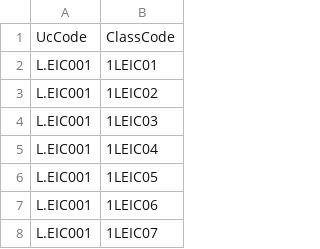
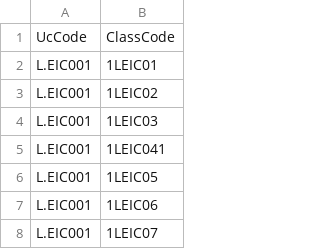
Before and after one commit to Process-ing/feup-aed1, a CSV file: dataset/classes_per_uc.csv, drawn as a sheet; only a part is shown.

```diff
--- a/dataset/classes_per_uc.csv
+++ b/dataset/classes_per_uc.csv
@@ -4,3 +4,3 @@ L.EIC001,1LEIC02
 L.EIC001,1LEIC03
-L.EIC001,1LEIC04
+L.EIC001,1LEIC041
 L.EIC001,1LEIC05
```
Also changed, not shown: 14 other files.
